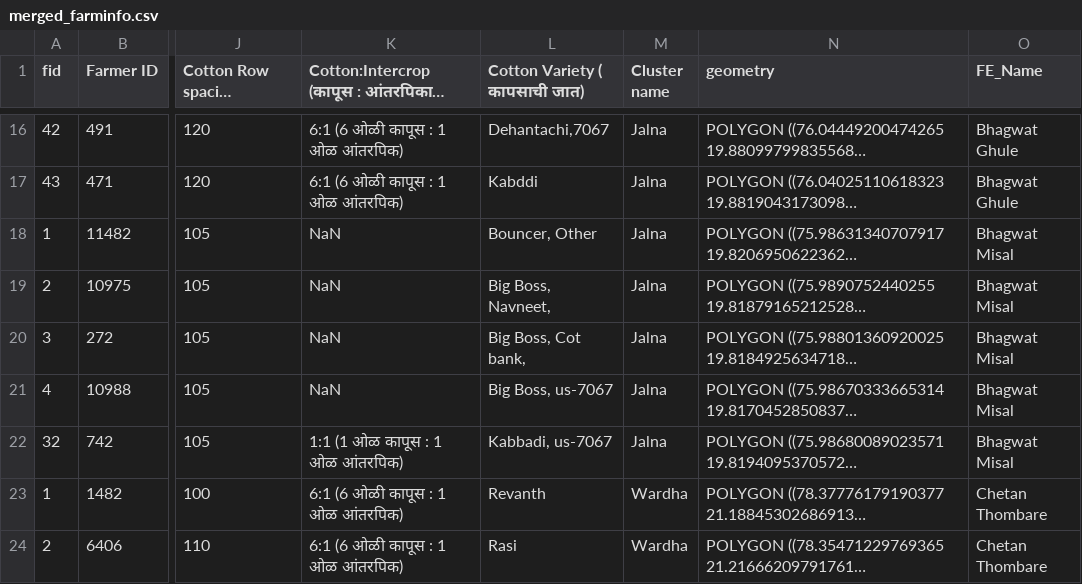
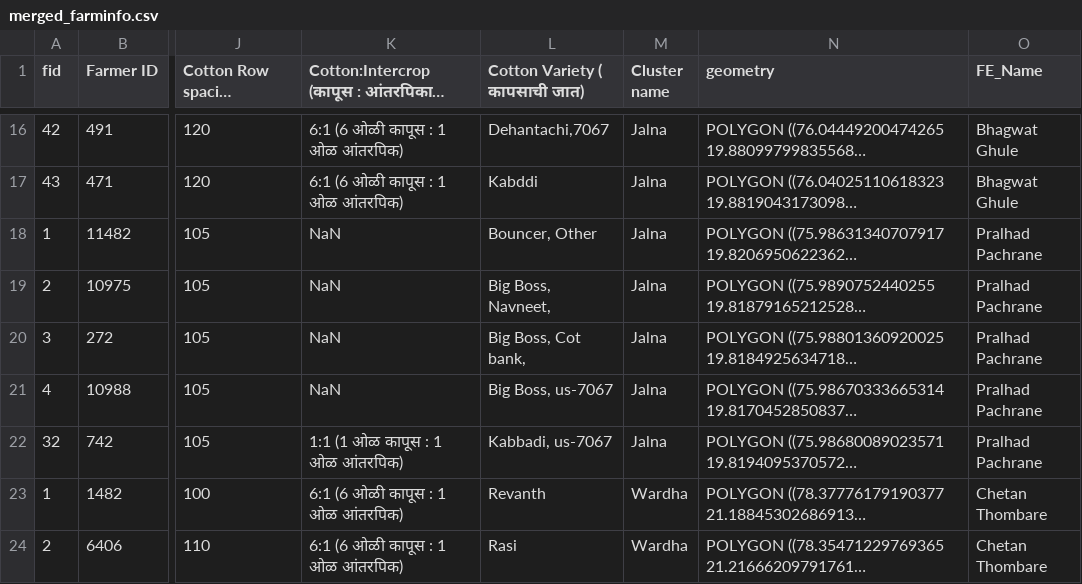
Before and after one commit to karanmaterra/Qfield_Dashboard, a CSV file: data/merged_farminfo.csv, drawn as a sheet; only a part is shown, gaps mark what is left out; long unchanged cells end in …; the diff names each change by its address in the sheet, - before the commit and + after, or states it on an @@ line.

```diff
--- a/data/merged_farminfo.csv
+++ b/data/merged_farminfo.csv
-O18:O22 (FE_Name): Bhagwat Misal
+O18:O22 (FE_Name): Pralhad Pachrane
```
Also changed, not shown: data/merged_observation.csv, data/merged_rainfall.csv, 1 other file.
